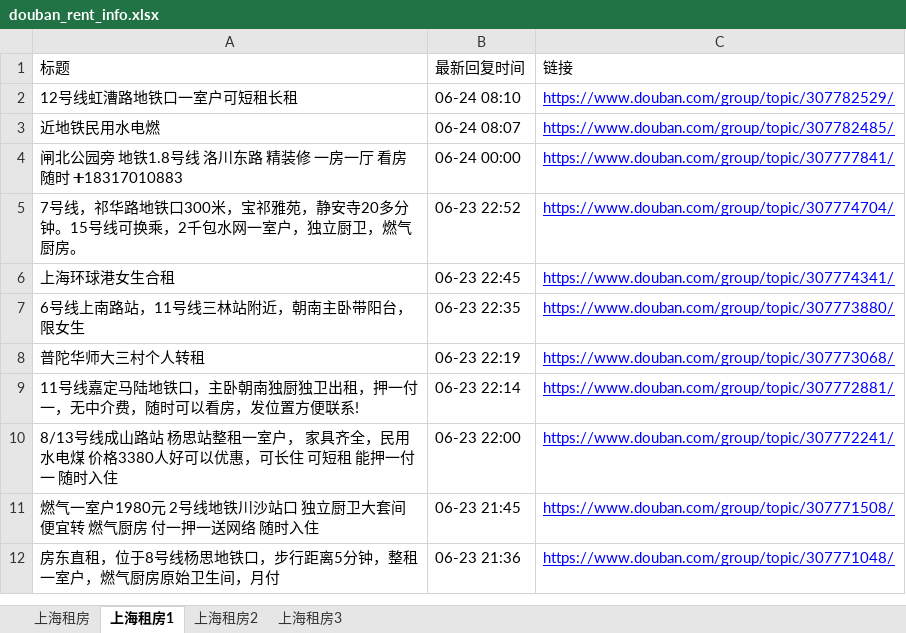
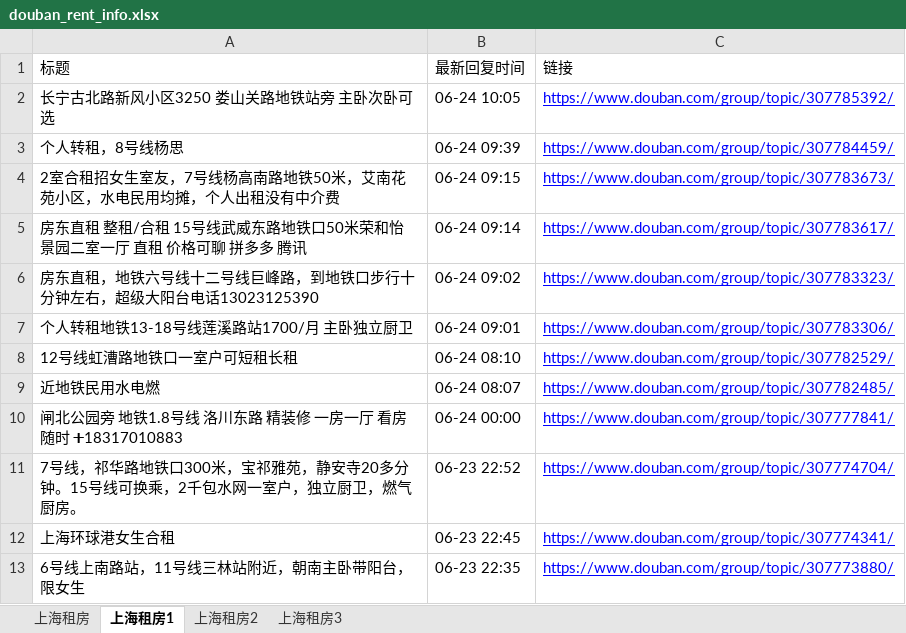
Before and after one commit to RyanShi0118/rent-info-crawler, an Excel workbook: douban_rent_info.xlsx, sheet 上海租房1, drawn as a sheet; only a part is shown; the shorter side is filled out with more unchanged rows; values as stored, in another font and other column widths than the file's, no borders; the diff names each change by its address in the sheet, - before the commit and + after, or states it on an @@ line.

```diff
--- a/douban_rent_info.xlsx (sheet 上海租房1)
+++ b/douban_rent_info.xlsx (sheet 上海租房1)
+row 2: 长宁古北路新风小区3250 娄山关路地铁站旁 主卧次卧可选 | 06-24 10:05 | https://www.douban.com/group/topic/307785392/
+row 3: 个人转租，8号线杨思 | 06-24 09:39 | https://www.douban.com/group/topic/307784459/
+row 4: 2室合租招女生室友，7号线杨高南路地铁50米，艾南花苑小区，水电民用均摊，个人出租没有中介费 | 06-24 09:15 | https://www.douban.com/group/topic/307783673/
+row 5: 房东直租 整租/合租 15号线武威东路地铁口50米荣和怡景园二室一厅 直租 价格可聊 拼多多 腾讯 | 06-24 09:14 | https://www.douban.com/group/topic/307783617/
+row 6: 房东直租，地铁六号线十二号线巨峰路，到地铁口步行十分钟左右，超级大阳台电话13023125390 | 06-24 09:02 | https://www.douban.com/group/topic/307783323/
+row 7: 个人转租地铁13-18号线莲溪路站1700/月 主卧独立厨卫 | 06-24 09:01 | https://www.douban.com/group/topic/307783306/
```
Also changed, not shown: sheet 上海租房, sheet 上海租房2, filtered_rent_info.xlsx, 1 other file.
